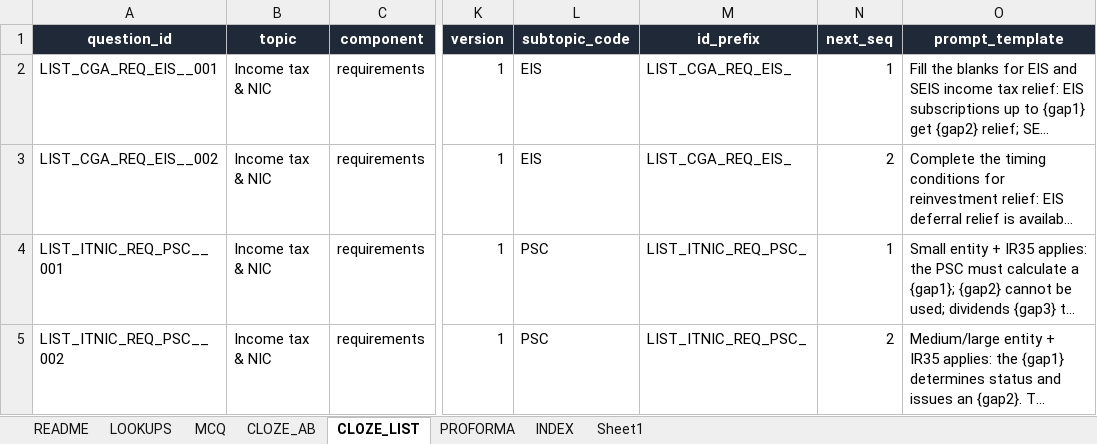
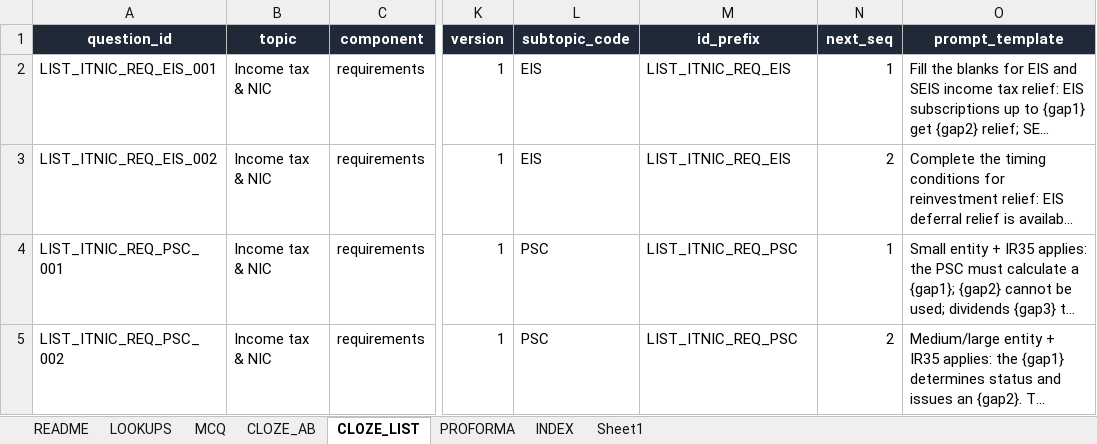
Before and after one commit to Knaderi00/sbr_quiz_app, an Excel workbook: src/tools/atx_question_authoring_FIXED.xlsx, sheet CLOZE_LIST, drawn as a sheet; only a part is shown, gaps mark what is left out; long unchanged cells end in …; values as stored, in another font and other column widths than the file's, no borders; table styles not drawn; the diff covers the shown part only; the diff names each change by its address in the sheet, - before the commit and + after, or states it on an @@ line.

Commit message:
new questions

```diff
--- a/src/tools/atx_question_authoring_FIXED.xlsx (sheet CLOZE_LIST)
+++ b/src/tools/atx_question_authoring_FIXED.xlsx (sheet CLOZE_LIST)
-A2 (question_id): LIST_CGA_REQ_EIS__001
+A2 (question_id): LIST_ITNIC_REQ_EIS_001
-M2:M3 (id_prefix): LIST_CGA_REQ_EIS_
+M2:M3 (id_prefix): LIST_ITNIC_REQ_EIS
-A3 (question_id): LIST_CGA_REQ_EIS__002
+A3 (question_id): LIST_ITNIC_REQ_EIS_002
-A4 (question_id): LIST_ITNIC_REQ_PSC__001
+A4 (question_id): LIST_ITNIC_REQ_PSC_001
-M4:M5 (id_prefix): LIST_ITNIC_REQ_PSC_
+M4:M5 (id_prefix): LIST_ITNIC_REQ_PSC
-A5 (question_id): LIST_ITNIC_REQ_PSC__002
+A5 (question_id): LIST_ITNIC_REQ_PSC_002
```
Also changed, not shown: 1 added row, 1 removed row and 6 edited cells elsewhere in this sheet, sheet INDEX, sheet MCQ, sheet PROFORMA, formulas that keep their value, 4 other files.
